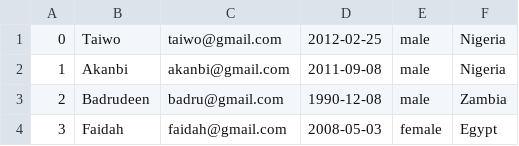
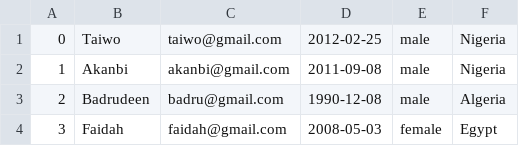
Before and after one commit to Badrudeen2/Zuri2022php, a CSV file: form/userdata.csv, drawn as a sheet.

Commit message:
userdata csv file

```diff
--- a/form/userdata.csv
+++ b/form/userdata.csv
@@ -2,3 +2,3 @@
 1,Akanbi,akanbi@gmail.com,2011-09-08,male,Nigeria
-2,Badrudeen,badru@gmail.com,1990-12-08,male,Zambia
+2,Badrudeen,badru@gmail.com,1990-12-08,male,Algeria
 3, Faidah,faidah@gmail.com,2008-05-03,female,Egypt
```
